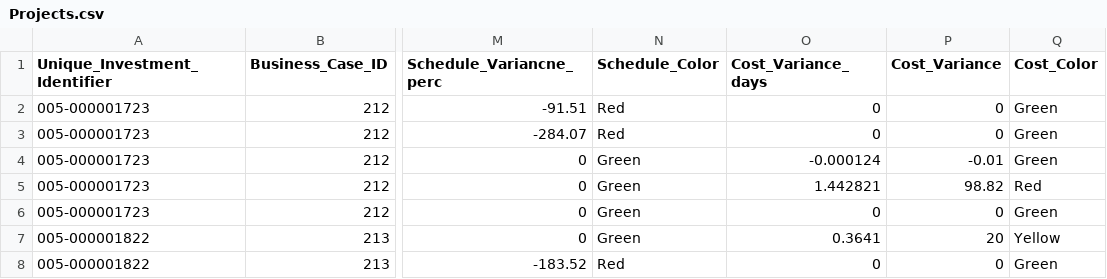
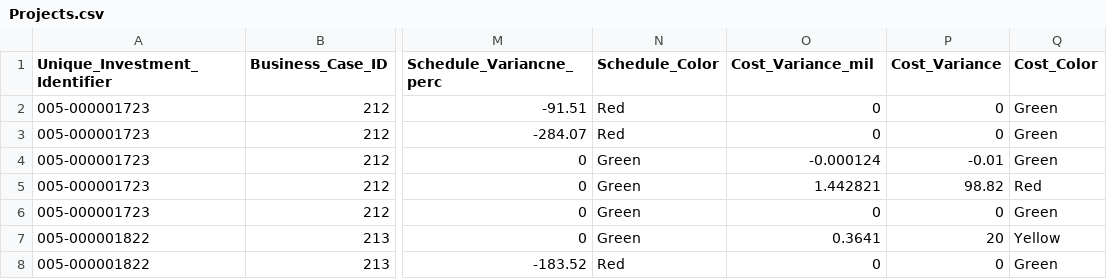
Before and after one commit to Mohamed-Hisham/gates_bubbles, a CSV file: data/Projects.csv, drawn as a sheet; only a part is shown, gaps mark what is left out; the diff names each change by its address in the sheet, - before the commit and + after, or states it on an @@ line.

```diff
--- a/data/Projects.csv
+++ b/data/Projects.csv
-O1: Cost_Variance_days
+O1: Cost_Variance_mil
```
Also changed, not shown: 1 other file.
